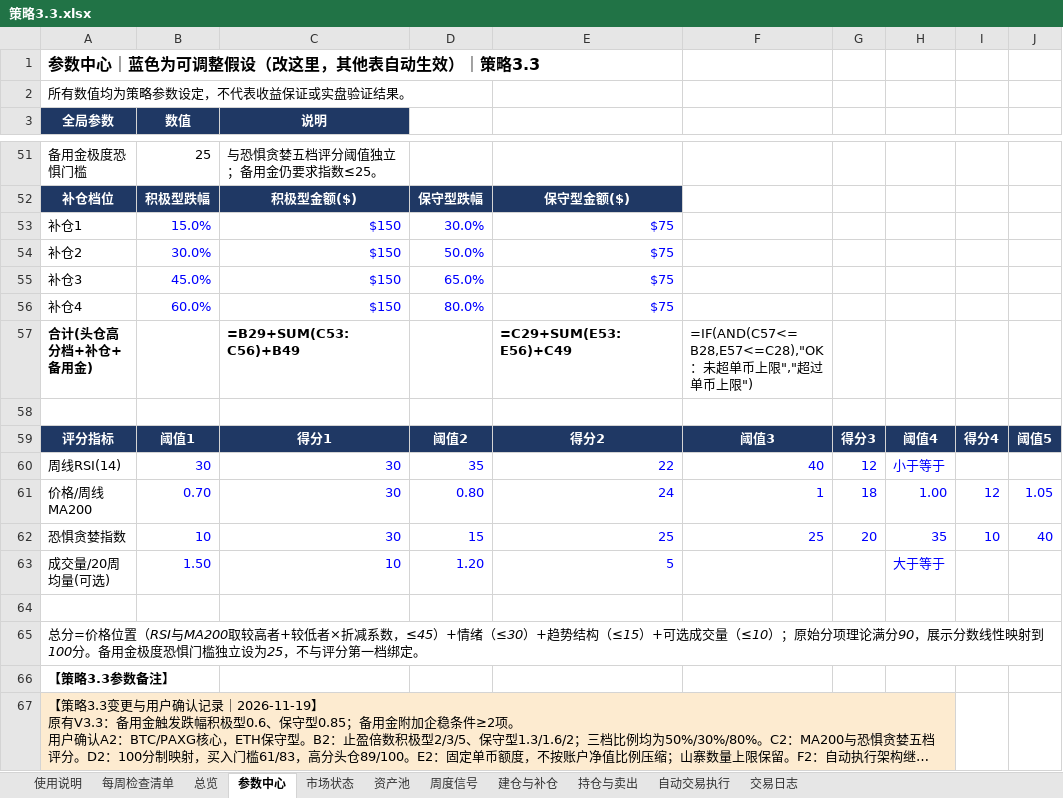
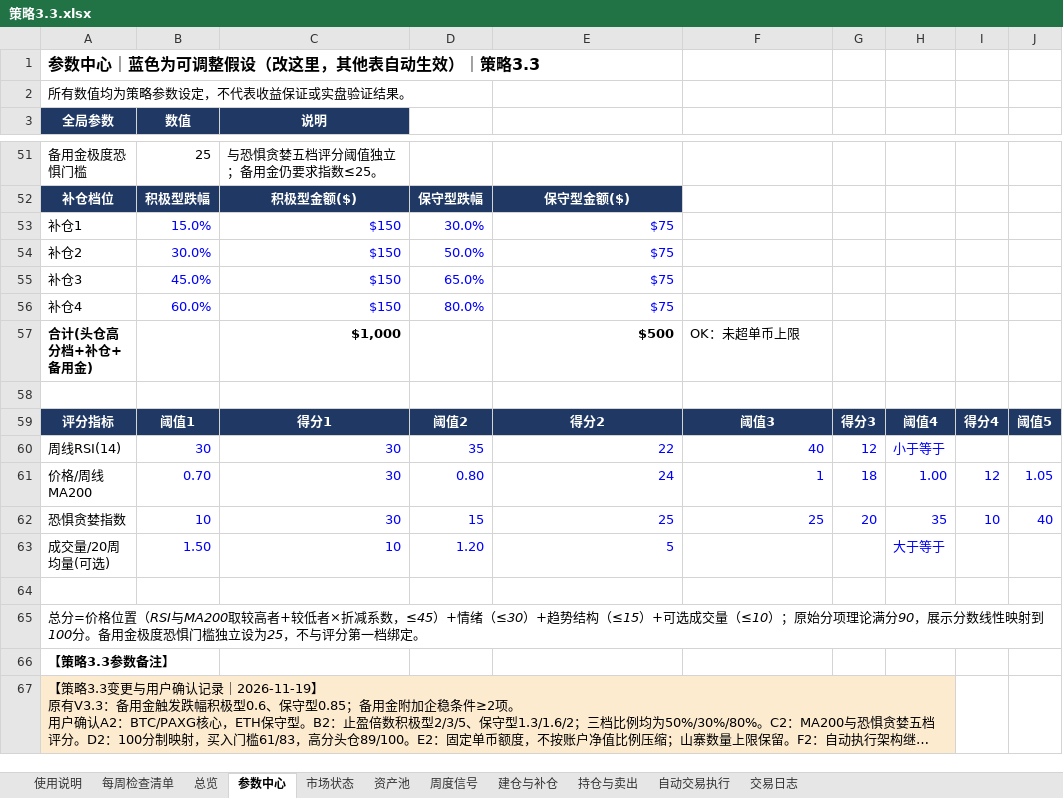
Before and after one commit to shhysy/Cryptocurrency_Dashboard, an Excel workbook: 策略3.3.xlsx, sheet 参数中心, drawn as a sheet; only a part is shown, gaps mark what is left out; long unchanged cells end in …; values as stored, in another font and other column widths than the file's, no borders; formulas without a stored value are shown as written; the diff names each change by its address in the sheet, - before the commit and + after, or states it on an @@ line.

```diff
--- a/策略3.3.xlsx (sheet 参数中心)
+++ b/策略3.3.xlsx (sheet 参数中心)
-C57 (说明): =B29+SUM(C53:C56)+B49
+C57 (说明): $1,000
-E57: =C29+SUM(E53:E56)+C49
+E57: $500
-F57: =IF(AND(C57<=B28,E57<=C28),"OK：未超单币上限","超过单币上限")
+F57: OK：未超单币上限
-B67:H67 fill: none
+B67:H67 fill: #FDEBD0
```
Also changed, not shown: sheet 交易日志, sheet 建仓与补仓, sheet 资产池, sheet 持仓与卖出, sheet 周度信号, sheet 总览, 4 more sheets, charts or pictures, 2 other files.
